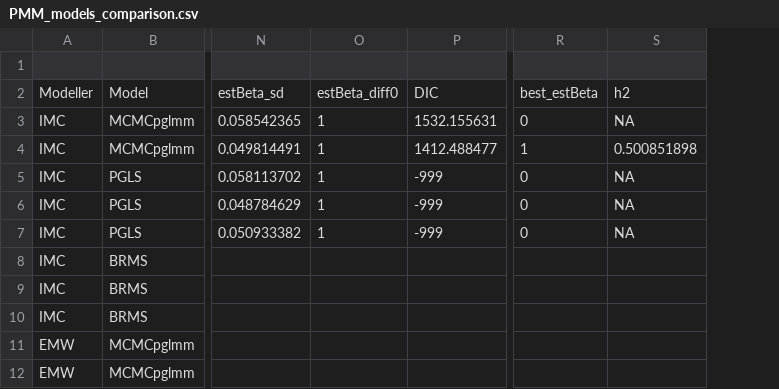
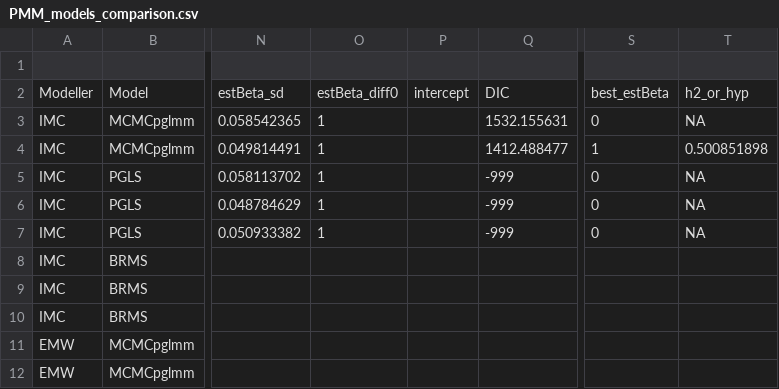
Before and after one commit to lizzieinvancouver/pmm, a CSV file: analyses/output/PMM_models_comparison.csv, drawn as a sheet; only a part is shown, gaps mark what is left out; addresses are those after the commit; the diff names each change by its address in the sheet, - before the commit and + after, or states it on an @@ line.

Commit message:
Updated table, not done

```diff
--- a/analyses/output/PMM_models_comparison.csv
+++ b/analyses/output/PMM_models_comparison.csv
+column P, row 2: intercept
-T2: h2
+T2: h2_or_hyp
```
